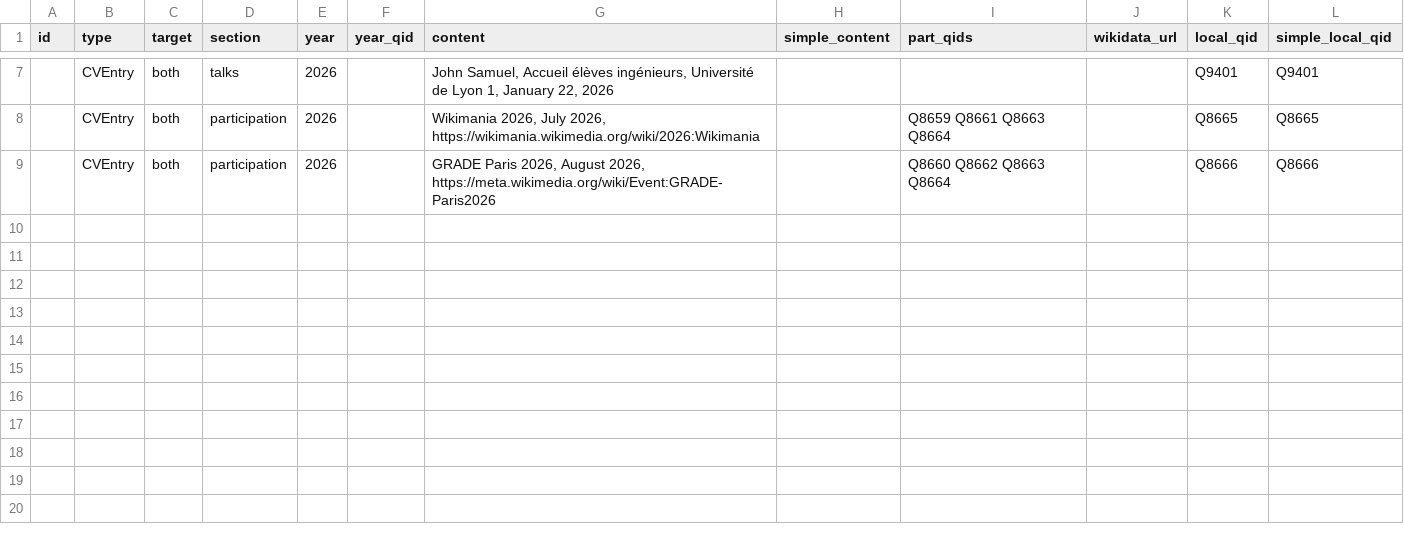
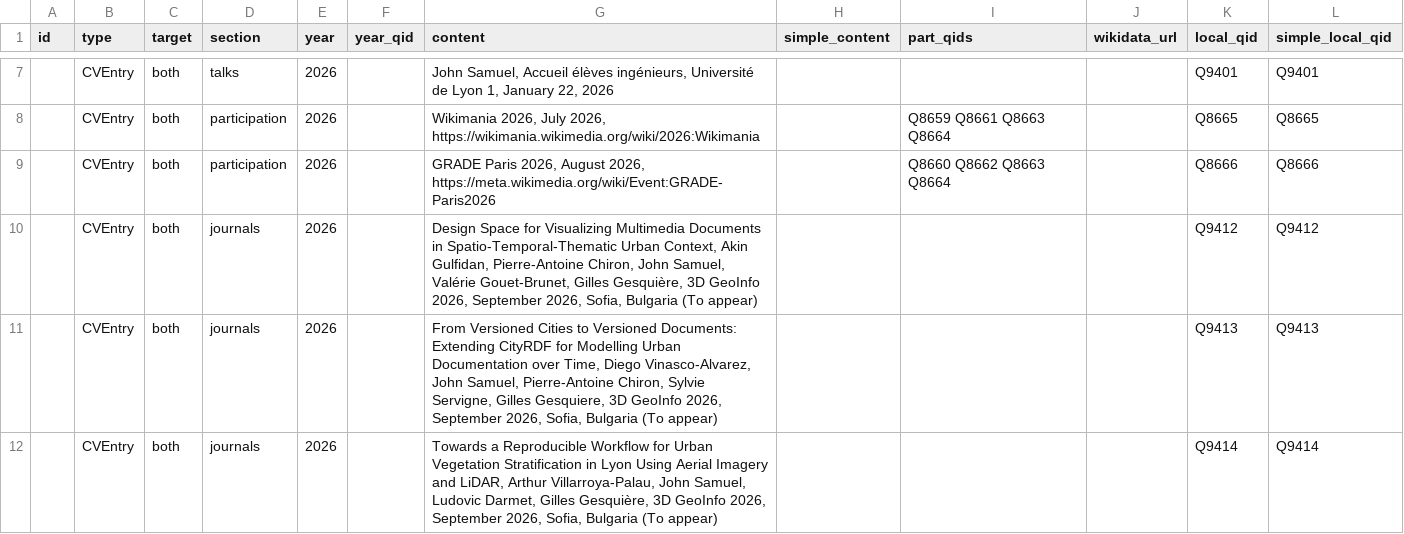
Before and after one commit to johnsamuelwrites/johnsamuelwrites.github.io, a CSV file: data/content-updates/cv.csv, drawn as a sheet; only a part is shown, gaps mark what is left out; the diff names each change by its address in the sheet, - before the commit and + after, or states it on an @@ line.

Commit message:
Update articles - 3DGeoInfo 2026

```diff
--- a/data/content-updates/cv.csv
+++ b/data/content-updates/cv.csv
+row 10:  | CVEntry | both | journals | 2026 |  | Design Space for Visualizing Multimedia Documents in Spatio-Temporal-Thematic Urban Context, Akin Gulfidan, Pierre-Antoine Chiron, John Samuel, Valérie Gouet-Brunet, Gilles Gesquière, 3D GeoInfo 2026, September 2026, Sofia, Bulgaria (To appear) |  |  |  | Q9412 | Q9412
+row 11:  | CVEntry | both | journals | 2026 |  | From Versioned Cities to Versioned Documents: Extending CityRDF for Modelling Urban Documentation over Time, Diego Vinasco-Alvarez, John Samuel, Pierre-Antoine Chiron, Sylvie Servigne, Gilles Gesquiere, 3D GeoInfo 2026, September 2026, Sofia, Bulgaria (To appear) |  |  |  | Q9413 | Q9413
+row 12:  | CVEntry | both | journals | 2026 |  | Towards a Reproducible Workflow for Urban Vegetation Stratification in Lyon Using Aerial Imagery and LiDAR, Arthur Villarroya-Palau, John Samuel, Ludovic Darmet, Gilles Gesquière, 3D GeoInfo 2026, September 2026, Sofia, Bulgaria (To appear) |  |  |  | Q9414 | Q9414
```
Also changed, not shown: 19 other files.
